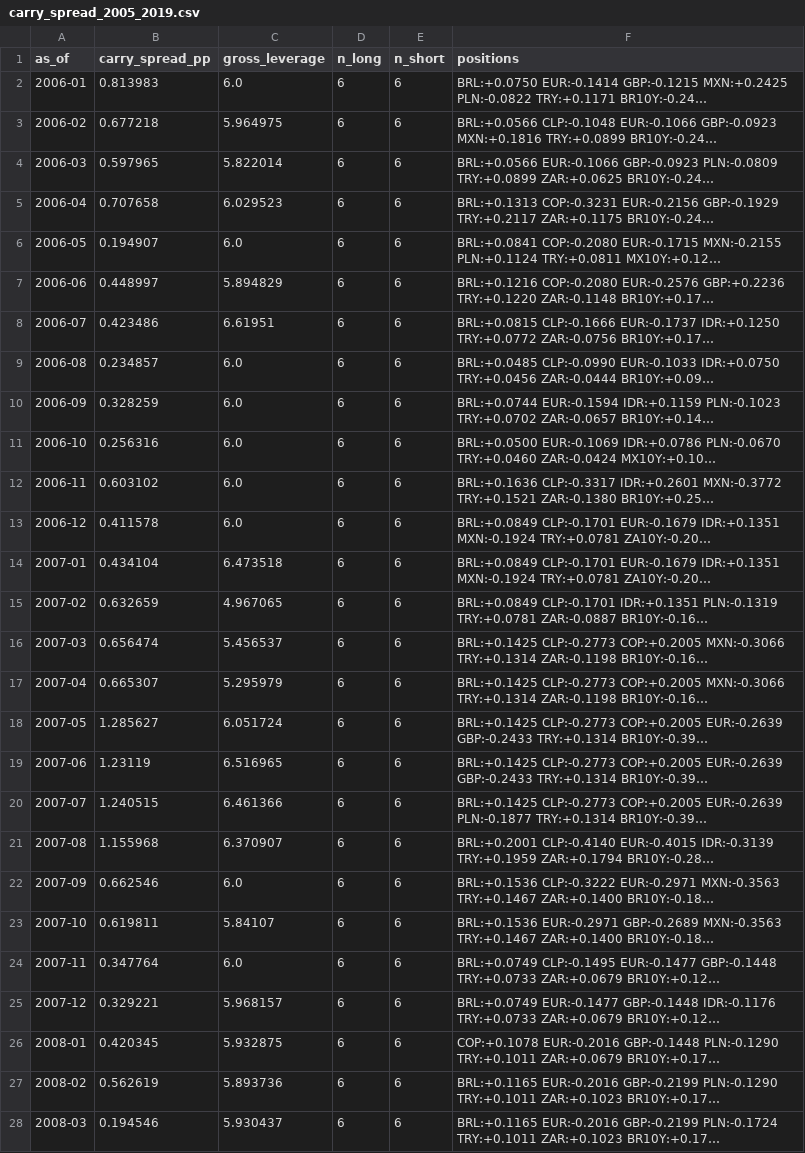
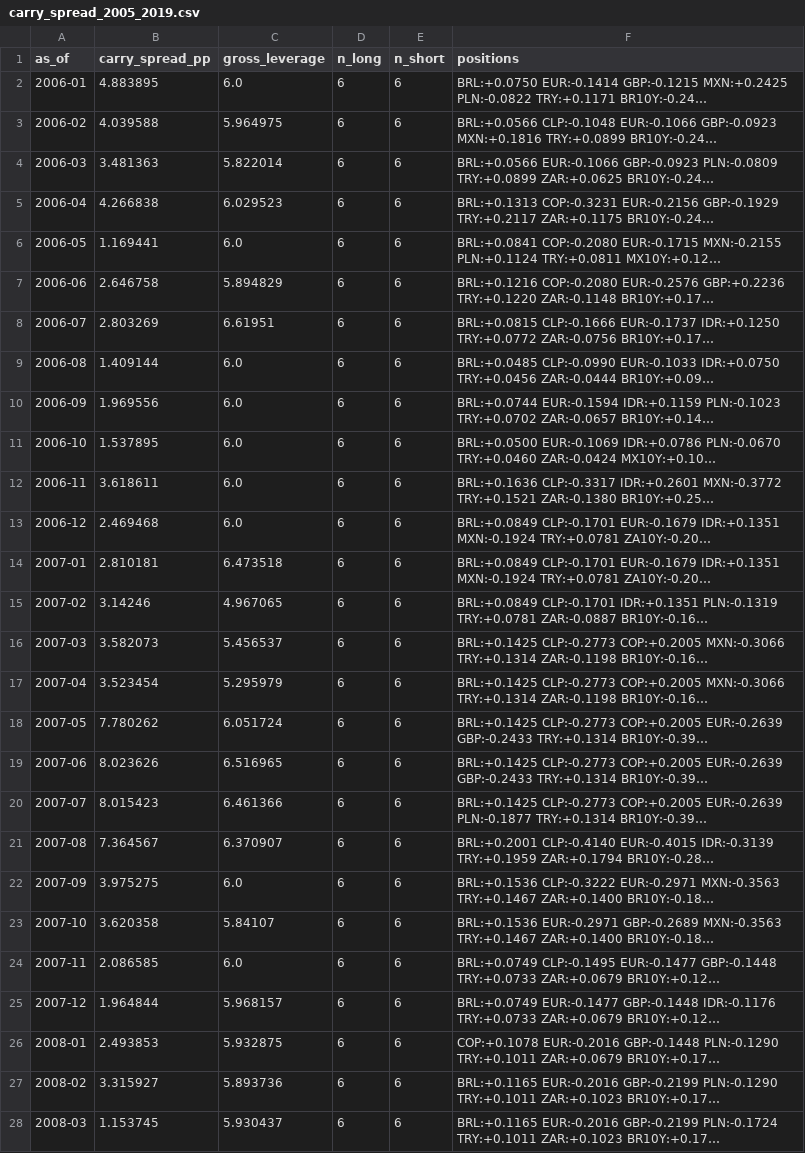
Before and after one commit to EthanC100/em-macro, a CSV file: results/v1_rules/carry_spread_2005_2019.csv, drawn as a sheet; only a part is shown; long unchanged cells end in …; the diff covers the shown part only; the diff names each change by its address in the sheet, - before the commit and + after, or states it on an @@ line.

```diff
--- a/results/v1_rules/carry_spread_2005_2019.csv
+++ b/results/v1_rules/carry_spread_2005_2019.csv
-B2 (carry_spread_pp): 0.813983
+B2 (carry_spread_pp): 4.883895
-B3 (carry_spread_pp): 0.677218
+B3 (carry_spread_pp): 4.039588
-B4 (carry_spread_pp): 0.597965
+B4 (carry_spread_pp): 3.481363
-B5 (carry_spread_pp): 0.707658
+B5 (carry_spread_pp): 4.266838
-B6 (carry_spread_pp): 0.194907
+B6 (carry_spread_pp): 1.169441
-B7 (carry_spread_pp): 0.448997
+B7 (carry_spread_pp): 2.646758
-B8 (carry_spread_pp): 0.423486
+B8 (carry_spread_pp): 2.803269
-B9 (carry_spread_pp): 0.234857
+B9 (carry_spread_pp): 1.409144
-B10 (carry_spread_pp): 0.328259
+B10 (carry_spread_pp): 1.969556
-B11 (carry_spread_pp): 0.256316
+B11 (carry_spread_pp): 1.537895
-B12 (carry_spread_pp): 0.603102
+B12 (carry_spread_pp): 3.618611
-B13 (carry_spread_pp): 0.411578
+B13 (carry_spread_pp): 2.469468
-B14 (carry_spread_pp): 0.434104
+B14 (carry_spread_pp): 2.810181
-B15 (carry_spread_pp): 0.632659
+B15 (carry_spread_pp): 3.14246
-B16 (carry_spread_pp): 0.656474
+B16 (carry_spread_pp): 3.582073
-B17 (carry_spread_pp): 0.665307
+B17 (carry_spread_pp): 3.523454
-B18 (carry_spread_pp): 1.285627
+B18 (carry_spread_pp): 7.780262
-B19 (carry_spread_pp): 1.23119
+B19 (carry_spread_pp): 8.023626
-B20 (carry_spread_pp): 1.240515
+B20 (carry_spread_pp): 8.015423
-B21 (carry_spread_pp): 1.155968
+B21 (carry_spread_pp): 7.364567
-B22 (carry_spread_pp): 0.662546
+B22 (carry_spread_pp): 3.975275
-B23 (carry_spread_pp): 0.619811
+B23 (carry_spread_pp): 3.620358
-B24 (carry_spread_pp): 0.347764
+B24 (carry_spread_pp): 2.086585
-B25 (carry_spread_pp): 0.329221
+B25 (carry_spread_pp): 1.964844
-B26 (carry_spread_pp): 0.420345
+B26 (carry_spread_pp): 2.493853
-B27 (carry_spread_pp): 0.562619
+B27 (carry_spread_pp): 3.315927
-B28 (carry_spread_pp): 0.194546
+B28 (carry_spread_pp): 1.153745
```
Also changed, not shown: 141 edited cells elsewhere in this file, data/ledger/v1_rules_history.csv, 8 other files.
